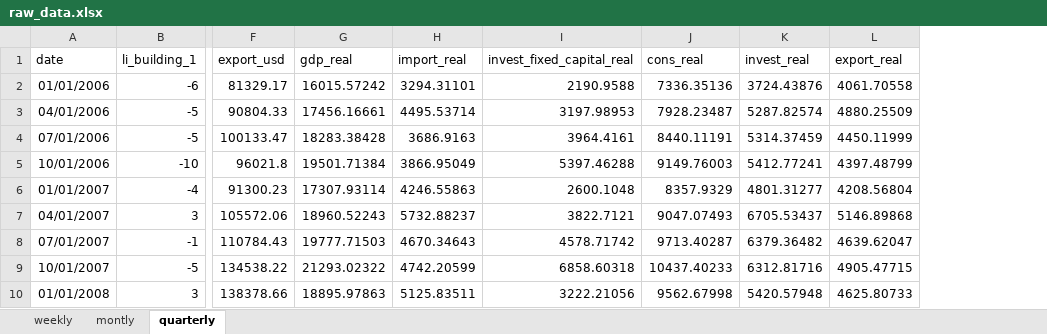
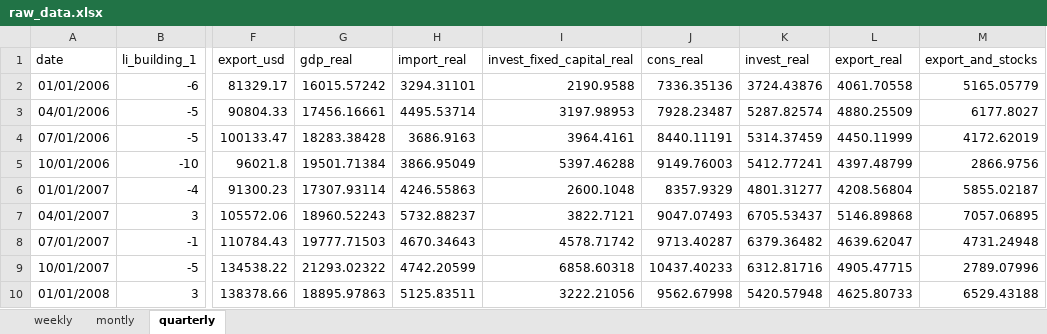
Before and after one commit to mkhlgrv/macro_nowcast_russia, an Excel workbook: data/raw_data.xlsx, sheet quarterly, drawn as a sheet; only a part is shown, gaps mark what is left out; values as stored, in another font and other column widths than the file's, no borders; the diff names each change by its address in the sheet, - before the commit and + after, or states it on an @@ line.

Commit message:
Update data to 2021.2

```diff
--- a/data/raw_data.xlsx (sheet quarterly)
+++ b/data/raw_data.xlsx (sheet quarterly)
+column M (export_and_stocks), rows 2-10: 5165.05779 | 6177.8027 | 4172.62019 | 2866.9756 | 5855.02187 | 7057.06895 | 4731.24948 | 2789.07996 | 6529.43188
```
Also changed, not shown: data/desc.xlsx, 1 other file.
